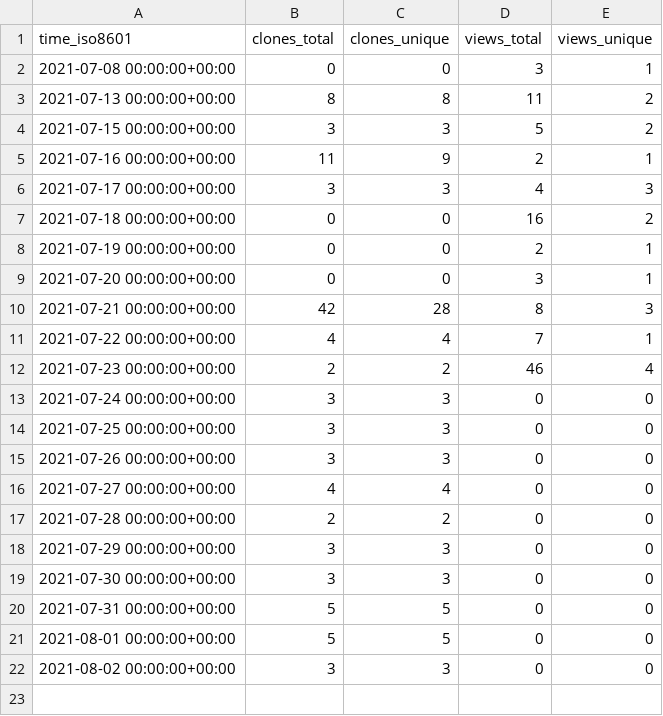
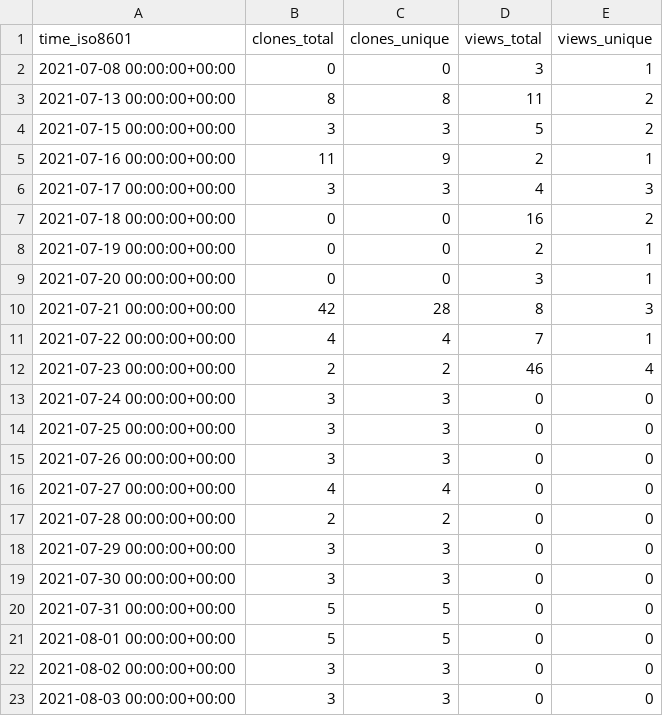
Before and after one commit to Olliroxx/surviv.py, a CSV file: Olliroxx/surviv.py/ghrs-data/views_clones_aggregate.csv, drawn as a sheet; the diff names each change by its address in the sheet, - before the commit and + after, or states it on an @@ line.

```diff
--- a/Olliroxx/surviv.py/ghrs-data/views_clones_aggregate.csv
+++ b/Olliroxx/surviv.py/ghrs-data/views_clones_aggregate.csv
+row 23: 2021-08-03 00:00:00+00:00 | 3 | 3 | 0 | 0
```
Also changed, not shown: 1 other file.
